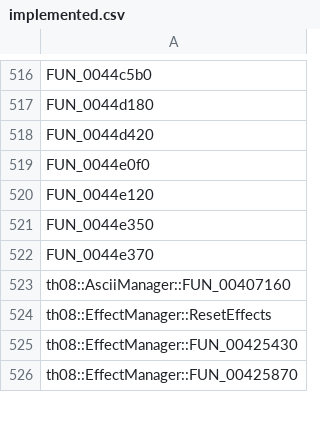
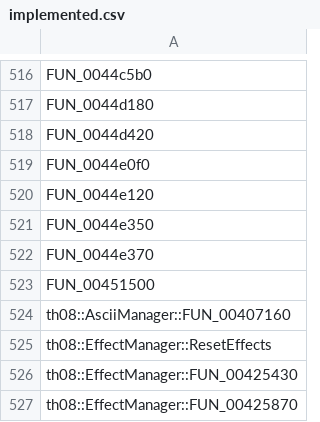
Before and after one commit to Patchouli-CN/th08_dec, a CSV file: config/implemented.csv, drawn as a sheet; only a part is shown, gaps mark what is left out; the diff names each change by its address in the sheet, - before the commit and + after, or states it on an @@ line.

```diff
--- a/config/implemented.csv
+++ b/config/implemented.csv
+row 523: FUN_00451500
```
Also changed, not shown: 4 other files.
